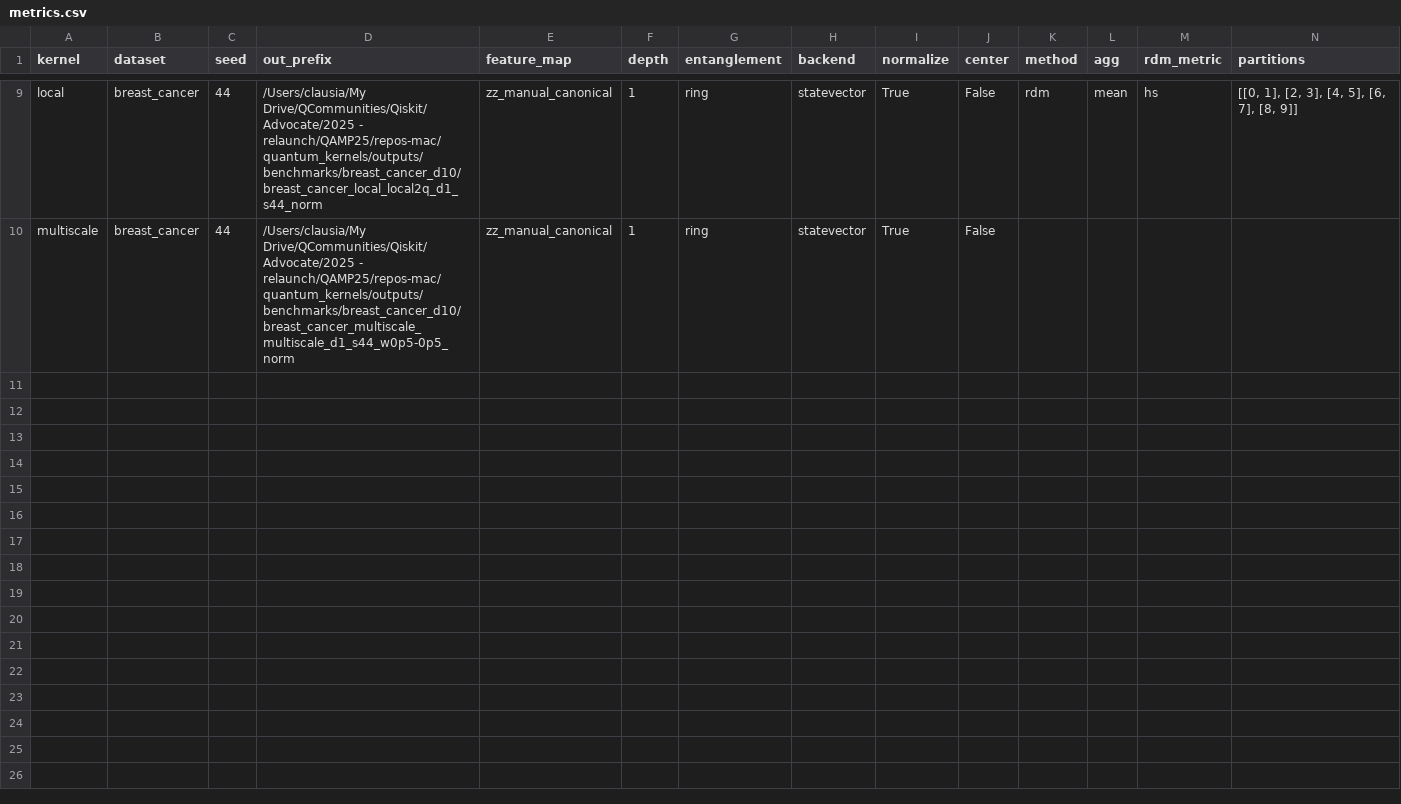
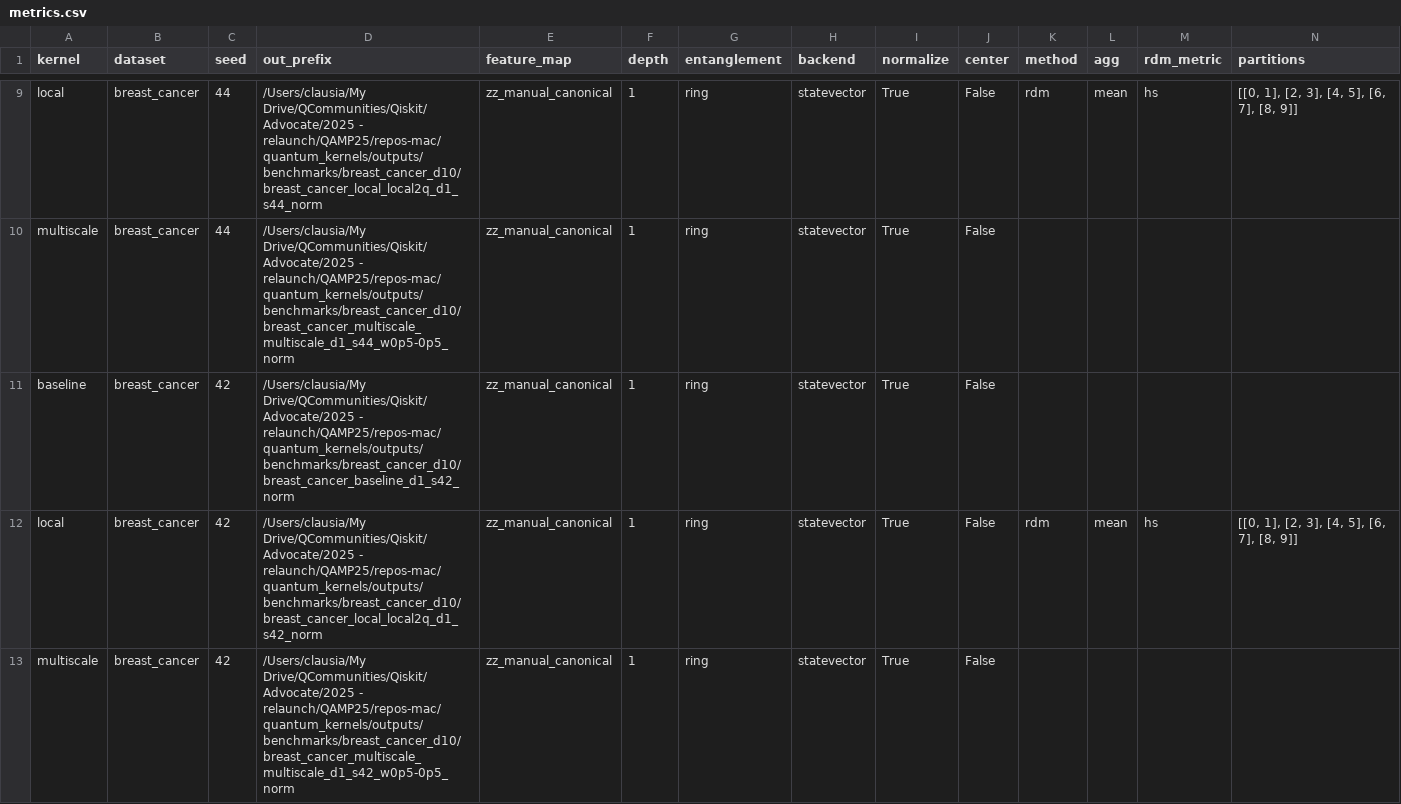
Before and after one commit to QAMPprojetc6/quantum_kernels, a CSV file: outputs/benchmarks/breast_cancer_d10/metrics.csv, drawn as a sheet; only a part is shown, gaps mark what is left out; rows hold the shown columns only; the diff covers the shown part only; the diff names each change by its address in the sheet, - before the commit and + after, or states it on an @@ line.

```diff
--- a/outputs/benchmarks/breast_cancer_d10/metrics.csv
+++ b/outputs/benchmarks/breast_cancer_d10/metrics.csv
+row 11: baseline | breast_cancer | 42 | /Users/clausia/My Drive/QCommunities/Qiskit/Advocate/2025 - relaunch/QAMP25/repos-mac/quantum_kernels/outputs/benchmarks/breast_cancer_d10/breast_cancer_baseline_d1_s42_norm | zz_manual_canonical | 1 | ring | statevector | True | False
+row 12: local | breast_cancer | 42 | /Users/clausia/My Drive/QCommunities/Qiskit/Advocate/2025 - relaunch/QAMP25/repos-mac/quantum_kernels/outputs/benchmarks/breast_cancer_d10/breast_cancer_local_local2q_d1_s42_norm | zz_manual_canonical | 1 | ring | statevector | True | False | rdm | mean | hs | [[0, 1], [2, 3], [4, 5], [6, 7], [8, 9]]
+row 13: multiscale | breast_cancer | 42 | /Users/clausia/My Drive/QCommunities/Qiskit/Advocate/2025 - relaunch/QAMP25/repos-mac/quantum_kernels/outputs/benchmarks/breast_cancer_d10/breast_cancer_multiscale_multiscale_d1_s42_w0p5-0p5_norm | zz_manual_canonical | 1 | ring | statevector | True | False
```
Also changed, not shown: 6 added rows elsewhere in this file, outputs/benchmarks/breast_cancer_d12/metrics.csv, outputs/benchmarks/breast_cancer_d14/metrics.csv, 19 other files.
